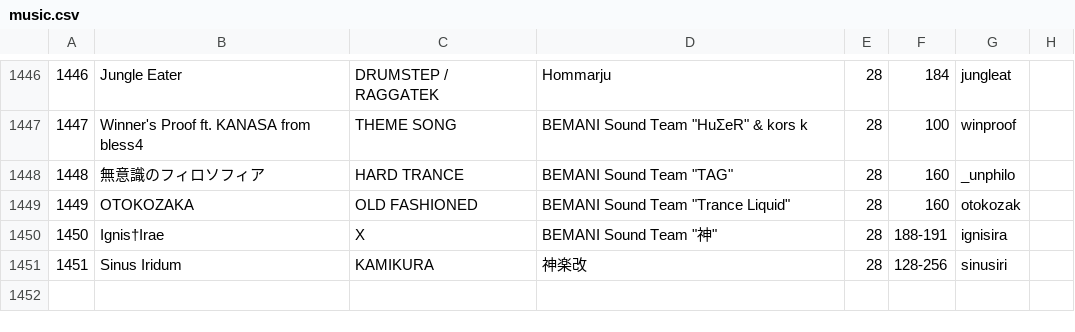
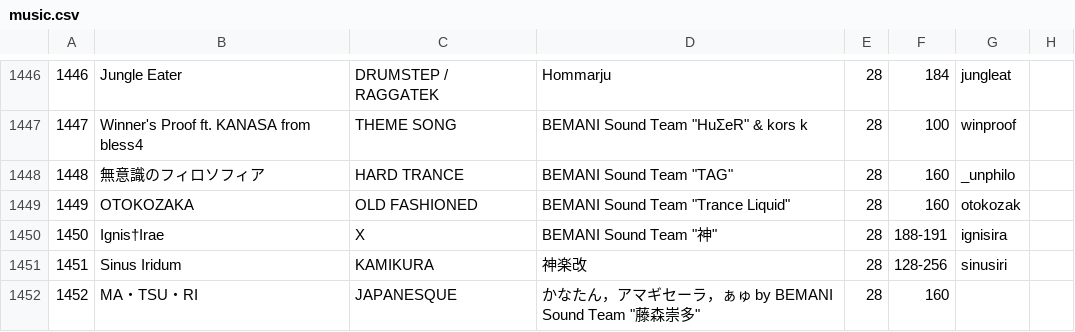
Before and after one commit to syota0304/IIDX_Viewer, a CSV file: 28/music.csv, drawn as a sheet; only a part is shown, gaps mark what is left out.

```diff
--- a/28/music.csv
+++ b/28/music.csv
@@ -1451 +1451,2 @@
 1451,Sinus Iridum,KAMIKURA,神楽改,28,128-256,sinusiri,
+1452,MA・TSU・RI,JAPANESQUE,"かなたん，アマギセーラ，ぁゅ by BEMANI Sound Team ""藤森崇多""",28,160,,
```
Also changed, not shown: 28/dp.csv, 28/sp.csv, 1 other file.
